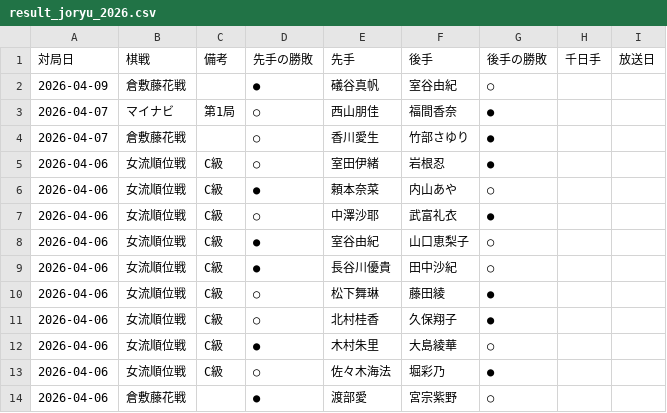
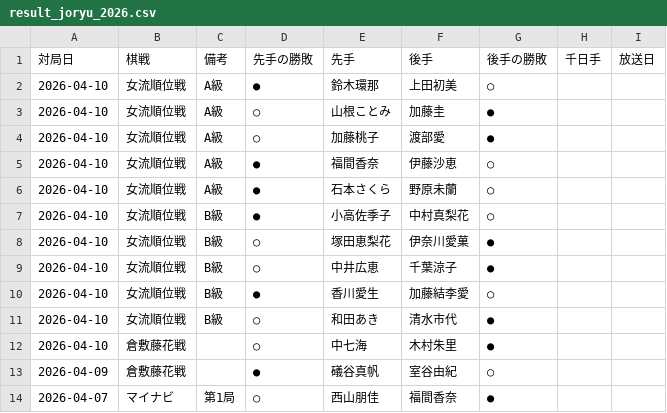
Before and after one commit to ulti-shogi/mate-shogi, a CSV file: result_joryu_2026.csv, drawn as a sheet; only a part is shown; the shorter side is filled out with more unchanged rows; the diff names each change by its address in the sheet, - before the commit and + after, or states it on an @@ line.

```diff
--- a/result_joryu_2026.csv
+++ b/result_joryu_2026.csv
+row 2: 2026-04-10 | 女流順位戦 | A級 | ● | 鈴木環那 | 上田初美 | ○
+row 3: 2026-04-10 | 女流順位戦 | A級 | ○ | 山根ことみ | 加藤圭 | ●
+row 4: 2026-04-10 | 女流順位戦 | A級 | ○ | 加藤桃子 | 渡部愛 | ●
+row 5: 2026-04-10 | 女流順位戦 | A級 | ● | 福間香奈 | 伊藤沙恵 | ○
+row 6: 2026-04-10 | 女流順位戦 | A級 | ● | 石本さくら | 野原未蘭 | ○
+row 7: 2026-04-10 | 女流順位戦 | B級 | ● | 小高佐季子 | 中村真梨花 | ○
+row 8: 2026-04-10 | 女流順位戦 | B級 | ○ | 塚田恵梨花 | 伊奈川愛菓 | ●
+row 9: 2026-04-10 | 女流順位戦 | B級 | ○ | 中井広恵 | 千葉涼子 | ●
+row 10: 2026-04-10 | 女流順位戦 | B級 | ● | 香川愛生 | 加藤結李愛 | ○
+row 11: 2026-04-10 | 女流順位戦 | B級 | ○ | 和田あき | 清水市代 | ●
+row 12: 2026-04-10 | 倉敷藤花戦 |  | ○ | 中七海 | 木村朱里 | ●
```
Also changed, not shown: result_2026.csv.
